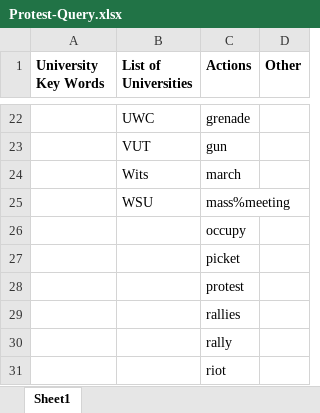
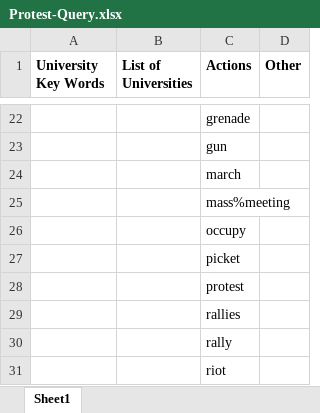
Before and after one commit to HraklisPapag/Team-Riot, an Excel workbook: DATA/Protest-Query.xlsx, sheet Sheet1, drawn as a sheet; only a part is shown, gaps mark what is left out; values as stored, in another font and other column widths than the file's, no borders; the diff covers the shown part only; the diff names each change by its address in the sheet, - before the commit and + after, or states it on an @@ line.

```diff
--- a/DATA/Protest-Query.xlsx (sheet Sheet1)
+++ b/DATA/Protest-Query.xlsx (sheet Sheet1)
-B22 (List of Universities): UWC
+B22 (List of Universities): (empty)
-B23 (List of Universities): VUT
+B23 (List of Universities): (empty)
-B24 (List of Universities): Wits
+B24 (List of Universities): (empty)
-B25 (List of Universities): WSU
+B25 (List of Universities): (empty)
```
Also changed, not shown: 32 edited cells elsewhere in this sheet, 5 other files.
